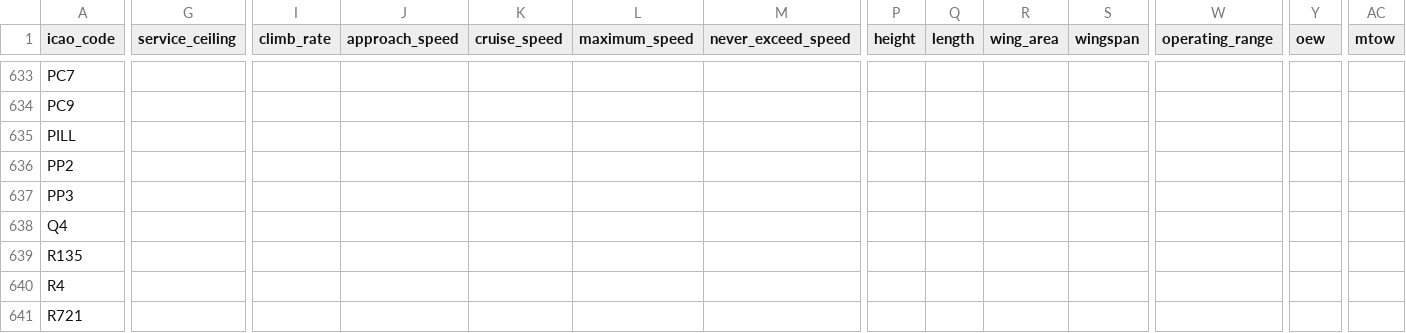
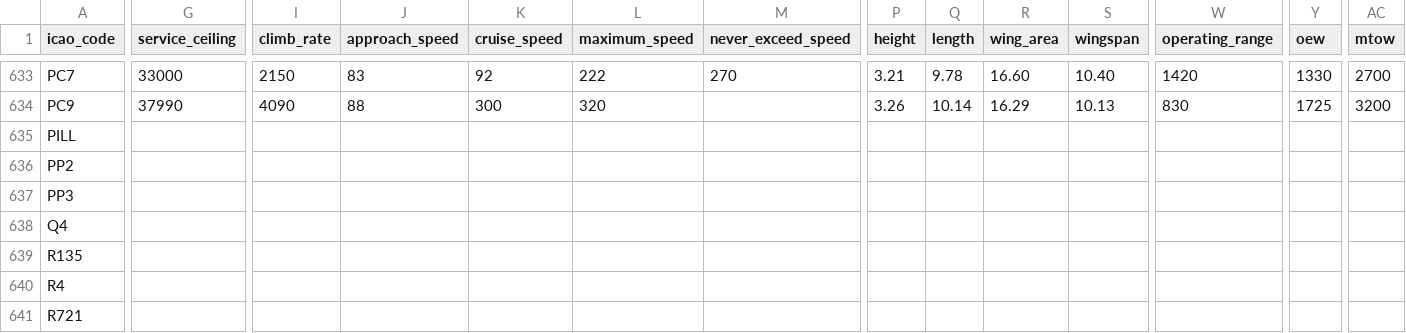
Before and after one commit to jbroutier/whatisflying-db, a CSV file: data/aircraft_types.csv, drawn as a sheet; only a part is shown, gaps mark what is left out; the diff covers the shown part only; the diff names each change by its address in the sheet, - before the commit and + after, or states it on an @@ line.

```diff
--- a/data/aircraft_types.csv
+++ b/data/aircraft_types.csv
-G633 (service_ceiling): (empty)
+G633 (service_ceiling): 33000
-I633 (climb_rate): (empty)
+I633 (climb_rate): 2150
-J633 (approach_speed): (empty)
+J633 (approach_speed): 83
-K633 (cruise_speed): (empty)
+K633 (cruise_speed): 92
-L633 (maximum_speed): (empty)
+L633 (maximum_speed): 222
-M633 (never_exceed_speed): (empty)
+M633 (never_exceed_speed): 270
-P633 (height): (empty)
+P633 (height): 3.21
-Q633 (length): (empty)
+Q633 (length): 9.78
-R633 (wing_area): (empty)
+R633 (wing_area): 16.60
-S633 (wingspan): (empty)
+S633 (wingspan): 10.40
-W633 (operating_range): (empty)
+W633 (operating_range): 1420
-Y633 (oew): (empty)
+Y633 (oew): 1330
-AC633 (mtow): (empty)
+AC633 (mtow): 2700
-G634 (service_ceiling): (empty)
+G634 (service_ceiling): 37990
-I634 (climb_rate): (empty)
+I634 (climb_rate): 4090
-J634 (approach_speed): (empty)
+J634 (approach_speed): 88
-K634 (cruise_speed): (empty)
+K634 (cruise_speed): 300
-L634 (maximum_speed): (empty)
+L634 (maximum_speed): 320
-P634 (height): (empty)
+P634 (height): 3.26
-Q634 (length): (empty)
+Q634 (length): 10.14
-R634 (wing_area): (empty)
+R634 (wing_area): 16.29
-S634 (wingspan): (empty)
+S634 (wingspan): 10.13
-W634 (operating_range): (empty)
+W634 (operating_range): 830
-Y634 (oew): (empty)
+Y634 (oew): 1725
-AC634 (mtow): (empty)
+AC634 (mtow): 3200
```
Also changed, not shown: 52 edited cells elsewhere in this file.
